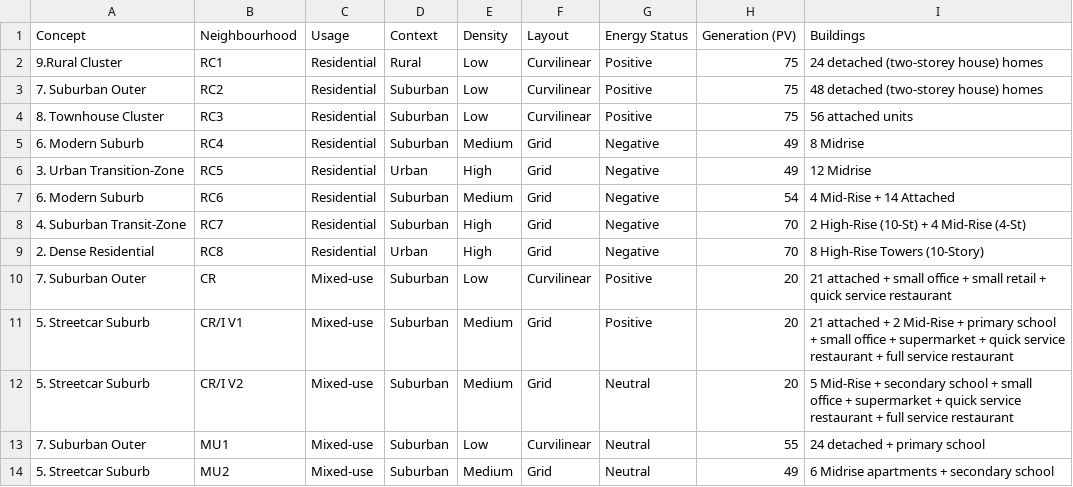
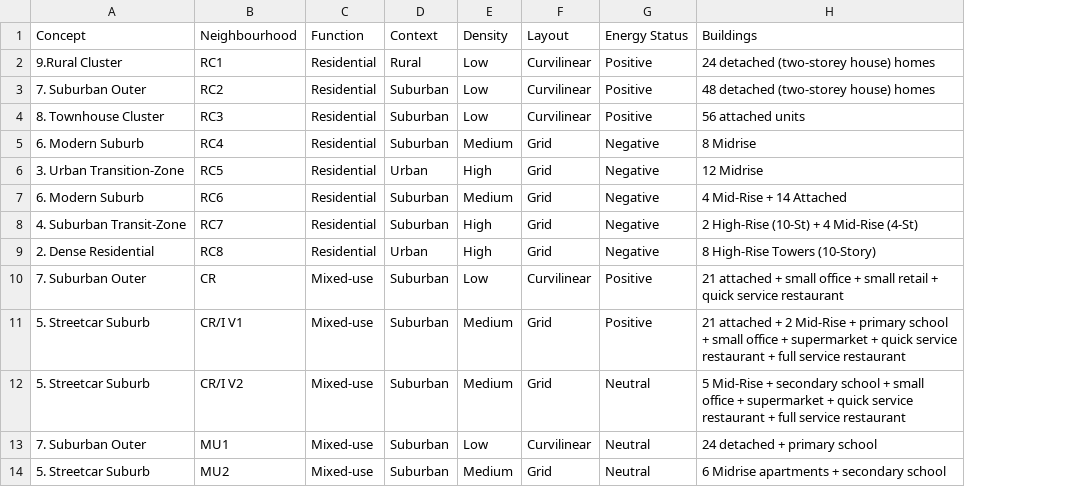
Before and after one commit to orcunkoraliseri/LMN-tool, a CSV file: Templates/Interface_Connections.csv, drawn as a sheet; only a part is shown; the diff names each change by its address in the sheet, - before the commit and + after, or states it on an @@ line.

Commit message:
Rename Usage to Function on welcome page and sync recent updates

```diff
--- a/Templates/Interface_Connections.csv
+++ b/Templates/Interface_Connections.csv
-column H (Generation (PV)), rows 2-14: 75 | 75 | 75 | 49 | 49 | 54 | 70 | 70 | 20 | 20 | 20 | 55 | 49
-C1: Usage
+C1: Function
```
Also changed, not shown: 5 other files.
